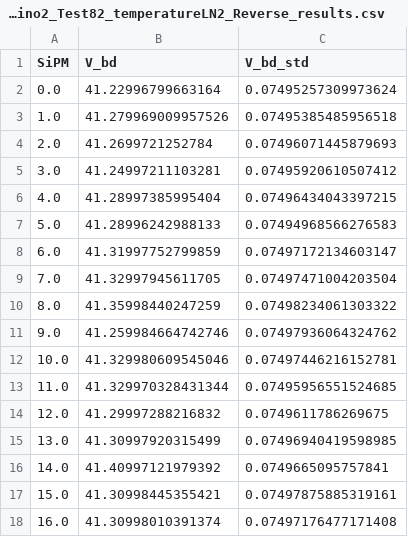
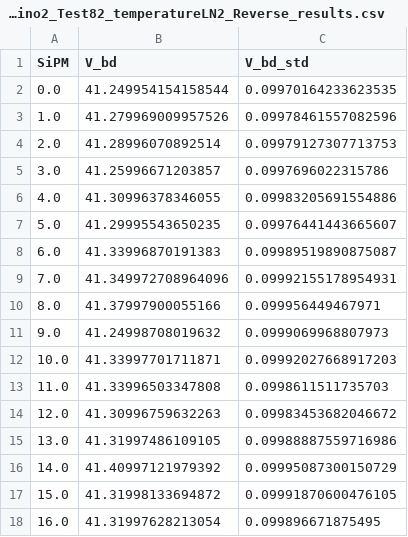
Before and after one commit to vittoriamazzini/OOP, a CSV file: sipm/resulting analysis/HPK_LN2_23_04_2022/Arduino2_Test82_temperatureLN2_Reverse_results.csv, drawn as a sheet; only a part is shown; the diff covers the shown part only.

```diff
--- a/sipm/resulting analysis/HPK_LN2_23_04_2022/Arduino2_Test82_temperatureLN2_Reverse_results.csv
+++ b/sipm/resulting analysis/HPK_LN2_23_04_2022/Arduino2_Test82_temperatureLN2_Reverse_results.csv
@@ -1,18 +1,18 @@
 SiPM,V_bd,V_bd_std
-0.0,41.22996799663164,0.07495257309973624
-1.0,41.279969009957526,0.07495385485956518
-2.0,41.2699721252784,0.07496071445879693
-3.0,41.24997211103281,0.07495920610507412
-4.0,41.28997385995404,0.07496434043397215
-5.0,41.28996242988133,0.07494968566276583
-6.0,41.31997752799859,0.07497172134603147
-7.0,41.32997945611705,0.07497471004203504
-8.0,41.35998440247259,0.07498234061303322
-9.0,41.259984664742746,0.07497936064324762
-10.0,41.329980609545046,0.07497446216152781
-11.0,41.329970328431344,0.07495956551524685
-12.0,41.29997288216832,0.0749611786269675
-13.0,41.30997920315499,0.07496940419598985
-14.0,41.40997121979392,0.0749665095757841
-15.0,41.30998445355421,0.07497875885319161
-16.0,41.30998010391374,0.07497176477171408
+0.0,41.249954154158544,0.09970164233623535
+1.0,41.279969009957526,0.09978461557082596
+2.0,41.28996070892514,0.09979127307713753
+3.0,41.25996671203857,0.0997696022315786
+4.0,41.30996378346055,0.09983205691554886
+5.0,41.29995543650235,0.09976441443665607
+6.0,41.33996870191383,0.09989519890875087
+7.0,41.349972708964096,0.09992155178954931
+8.0,41.37997900055166,0.099956449467971
+9.0,41.24998708019632,0.0999069968807973
+10.0,41.33997701711871,0.09992027668917203
+11.0,41.33996503347808,0.0998611511735703
+12.0,41.30996759632263,0.09983453682046672
+13.0,41.31997486109105,0.09988887559716986
+14.0,41.40997121979392,0.09995087300150729
+15.0,41.31998133694872,0.09991870600476105
+16.0,41.31997628213054,0.099896671875495
```
Also changed, not shown: 16 edited cells elsewhere in this file, sipm/resulting analysis/HPK_LN2_08_06_2022/Arduino3_Test273_temperatureLN2_Reverse_results.csv, sipm/resulting analysis/HPK_roomT_22_04_2022/Arduino0_Test80_temperatureroom_Reverse_results.csv, 39 other files.
